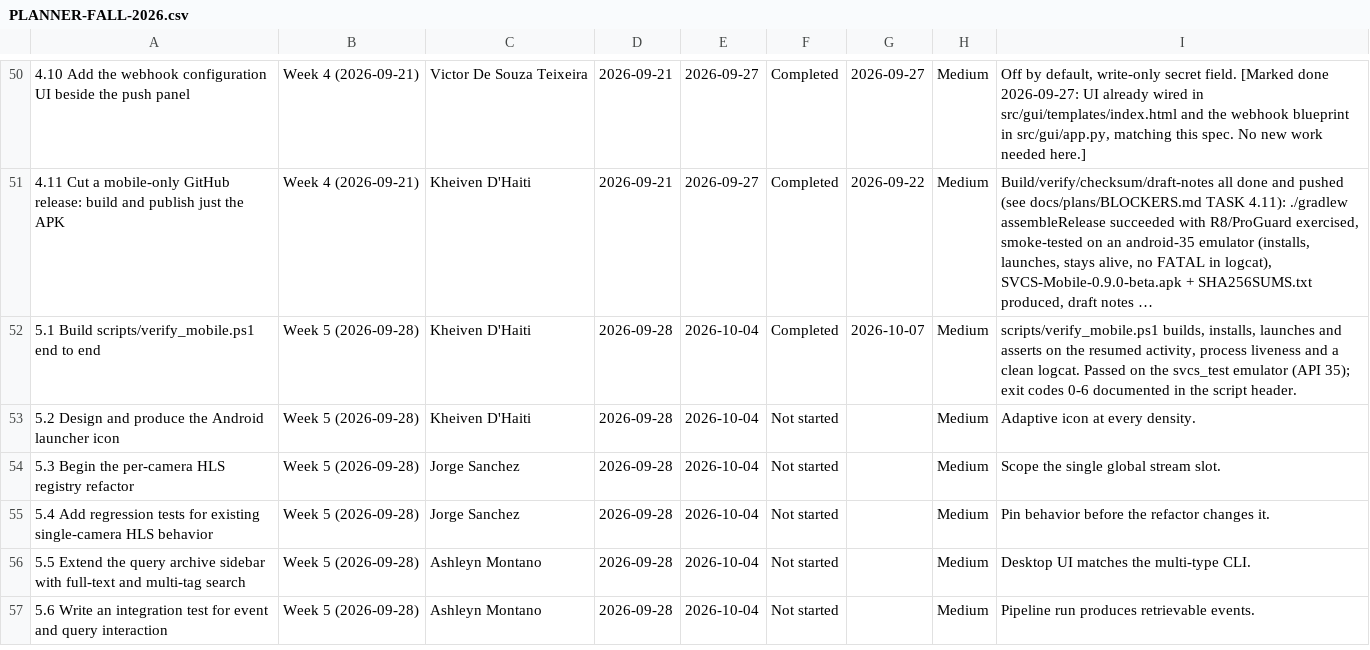
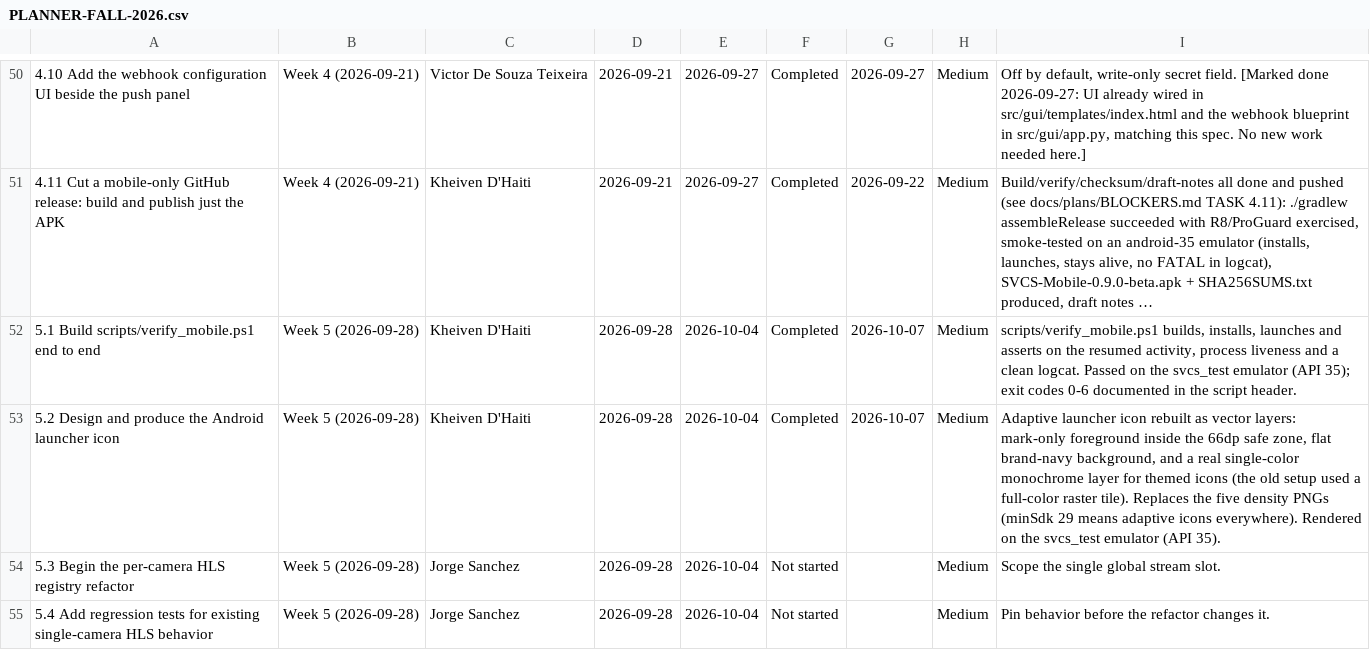
Before and after one commit to Blood-Dawn/Video-compression_2026, a CSV file: docs/project-records/PLANNER-FALL-2026.csv, drawn as a sheet; only a part is shown, gaps mark what is left out; the shorter side is filled out with more unchanged rows; long unchanged cells end in …; the diff names each change by its address in the sheet, - before the commit and + after, or states it on an @@ line.

```diff
--- a/docs/project-records/PLANNER-FALL-2026.csv
+++ b/docs/project-records/PLANNER-FALL-2026.csv
-F53: Not started
+F53: Completed
-G53: (empty)
+G53: 2026-10-07
-I53: Adaptive icon at every density.
+I53: Adaptive launcher icon rebuilt as vector layers: mark-only foreground inside the 66dp safe zone, flat brand-navy background, and a real single-color monochrome layer for themed icons (the old setup used a full-color raster tile). Replaces the five density PNGs (minSdk 29 means adaptive icons everywhere). Rendered on the svcs_test emulator (API 35).
```
Also changed, not shown: 11 other files.
